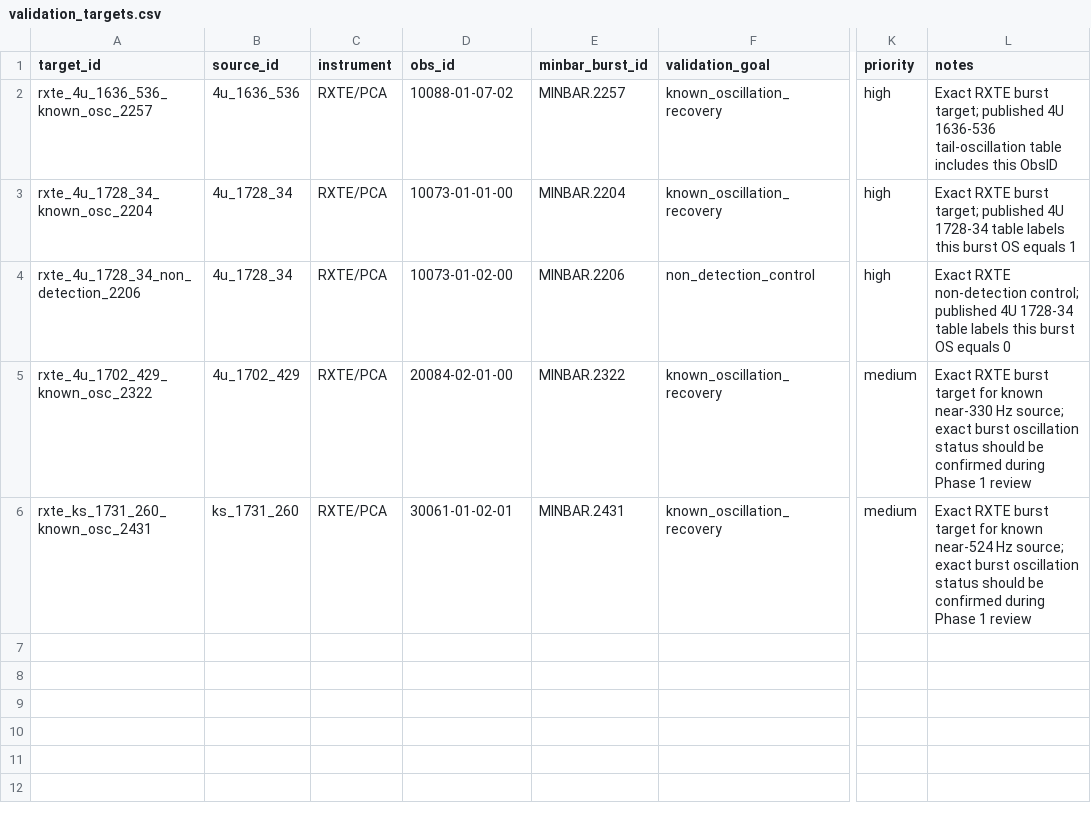
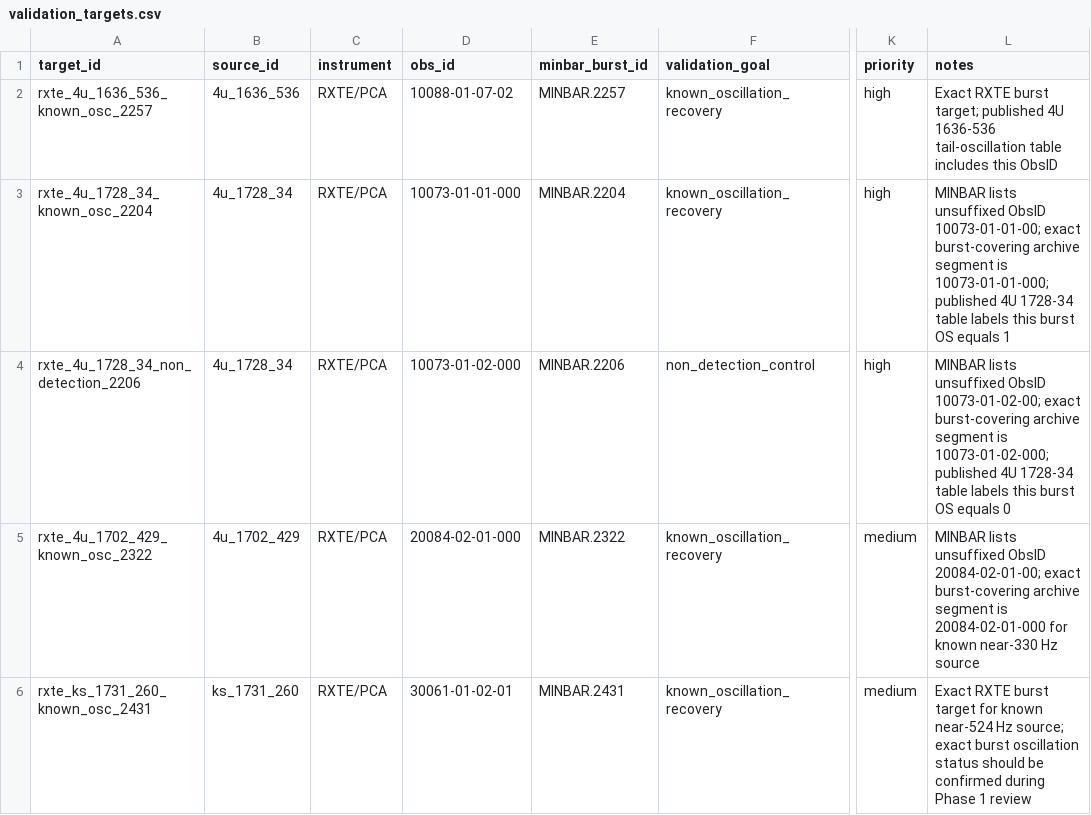
Before and after one commit to annabarbato/Burst-Oscillation-Accretion-Mapper, a CSV file: data/manifests/validation_targets.csv, drawn as a sheet; only a part is shown, gaps mark what is left out; the diff names each change by its address in the sheet, - before the commit and + after, or states it on an @@ line.

Commit message:
Close out Phase 1 strict validation

```diff
--- a/data/manifests/validation_targets.csv
+++ b/data/manifests/validation_targets.csv
-D3 (obs_id): 10073-01-01-00
+D3 (obs_id): 10073-01-01-000
-L3 (notes): Exact RXTE burst target; published 4U…
+L3 (notes): MINBAR lists unsuffixed ObsID 10073-01-01-00; exact burst-covering archive segment is 10073-01-01-000; published 4U…
-D4 (obs_id): 10073-01-02-00
+D4 (obs_id): 10073-01-02-000
-L4 (notes): Exact RXTE non-detection control; published 4U…
+L4 (notes): MINBAR lists unsuffixed ObsID 10073-01-02-00; exact burst-covering archive segment is 10073-01-02-000; published 4U…
-D5 (obs_id): 20084-02-01-00
+D5 (obs_id): 20084-02-01-000
-L5 (notes): Exact RXTE burst target for known near-330 Hz source; exact burst oscillation status should be confirmed during Phase 1 review
+L5 (notes): MINBAR lists unsuffixed ObsID 20084-02-01-00; exact burst-covering archive segment is 20084-02-01-000 for known near-330 Hz source
```
Also changed, not shown: data/manifests/observations.csv, 21 other files.
